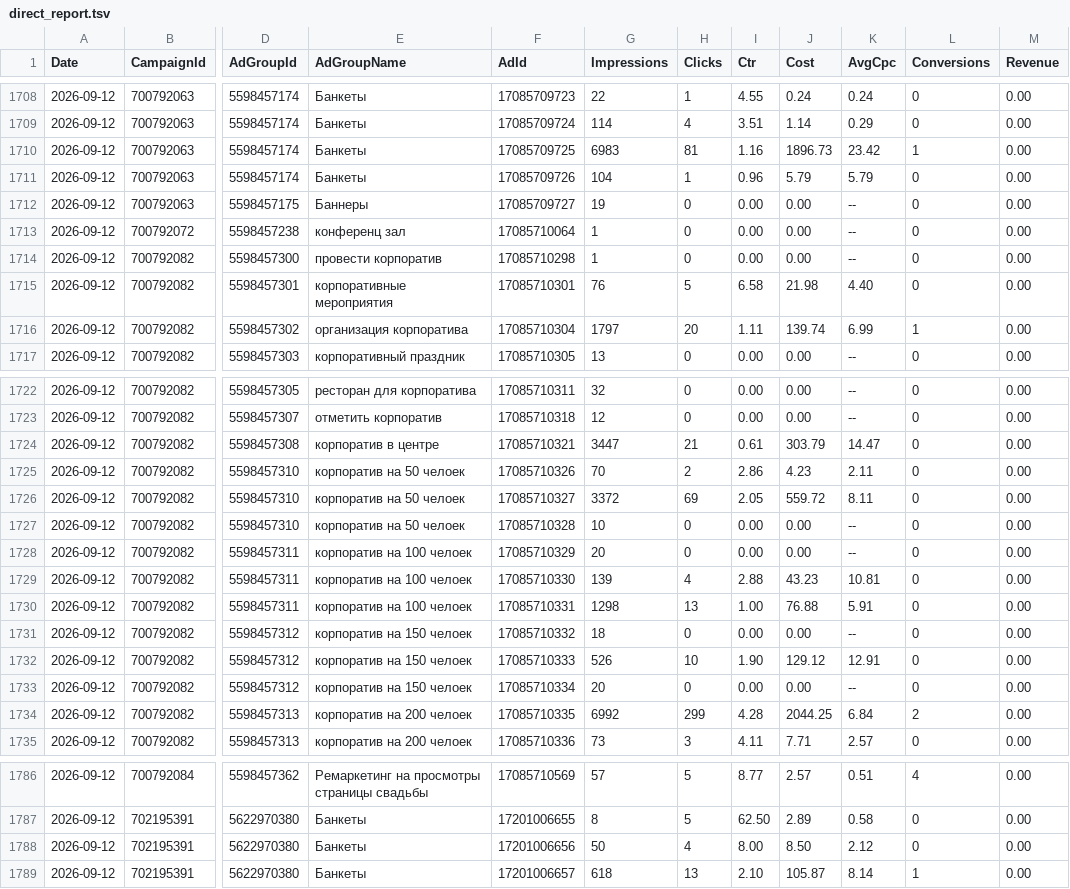
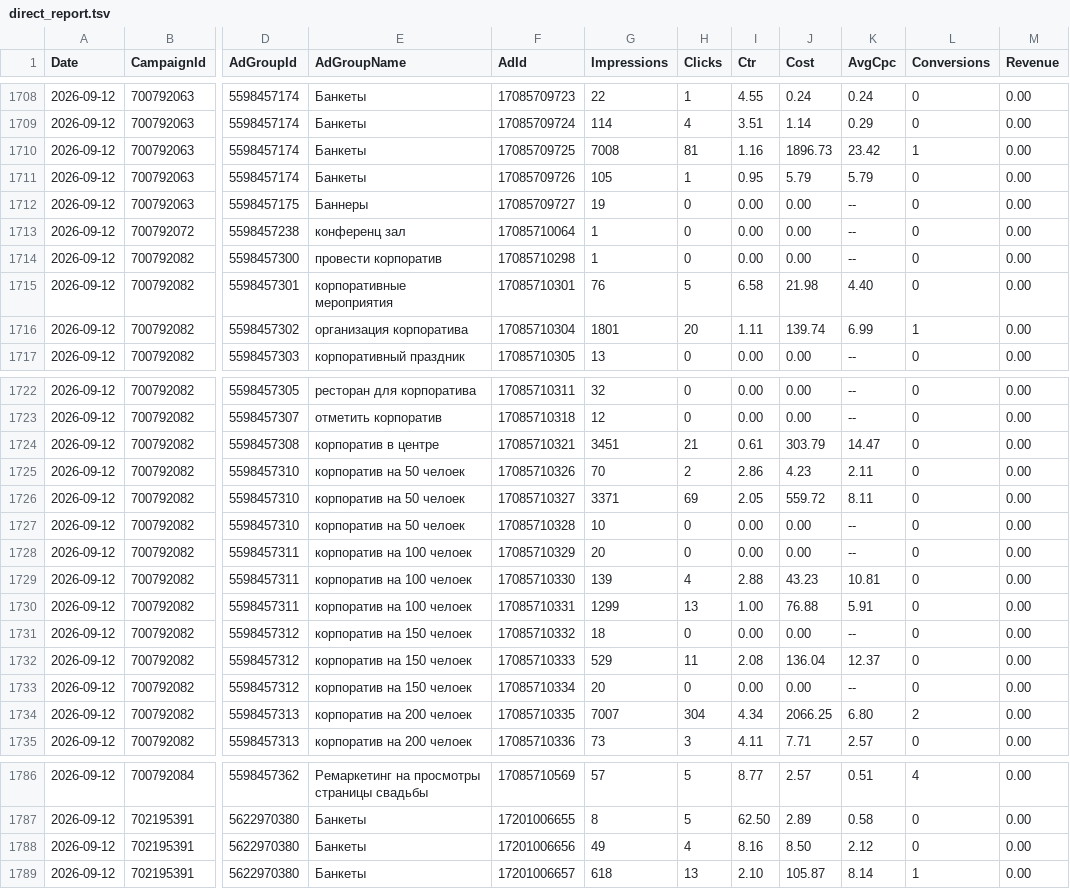
Before and after one commit to Alex19011901/advertising-control-pages, a TSV file: data/direct_report.tsv, drawn as a sheet; only a part is shown, gaps mark what is left out; the diff covers the shown part only; the diff names each change by its address in the sheet, - before the commit and + after, or states it on an @@ line.

```diff
--- a/data/direct_report.tsv
+++ b/data/direct_report.tsv
-G1710 (Impressions): 6983
+G1710 (Impressions): 7008
-G1711 (Impressions): 104
+G1711 (Impressions): 105
-I1711 (Ctr): 0.96
+I1711 (Ctr): 0.95
-G1716 (Impressions): 1797
+G1716 (Impressions): 1801
-G1724 (Impressions): 3447
+G1724 (Impressions): 3451
-G1726 (Impressions): 3372
+G1726 (Impressions): 3371
-G1730 (Impressions): 1298
+G1730 (Impressions): 1299
-G1732 (Impressions): 526
+G1732 (Impressions): 529
-H1732 (Clicks): 10
+H1732 (Clicks): 11
-I1732 (Ctr): 1.90
+I1732 (Ctr): 2.08
-J1732 (Cost): 129.12
+J1732 (Cost): 136.04
-K1732 (AvgCpc): 12.91
+K1732 (AvgCpc): 12.37
-G1734 (Impressions): 6992
+G1734 (Impressions): 7007
-H1734 (Clicks): 299
+H1734 (Clicks): 304
-I1734 (Ctr): 4.28
+I1734 (Ctr): 4.34
-J1734 (Cost): 2044.25
+J1734 (Cost): 2066.25
-K1734 (AvgCpc): 6.84
+K1734 (AvgCpc): 6.80
-G1788 (Impressions): 50
+G1788 (Impressions): 49
-I1788 (Ctr): 8.00
+I1788 (Ctr): 8.16
```
Also changed, not shown: 7 edited cells elsewhere in this file, 3 other files.
